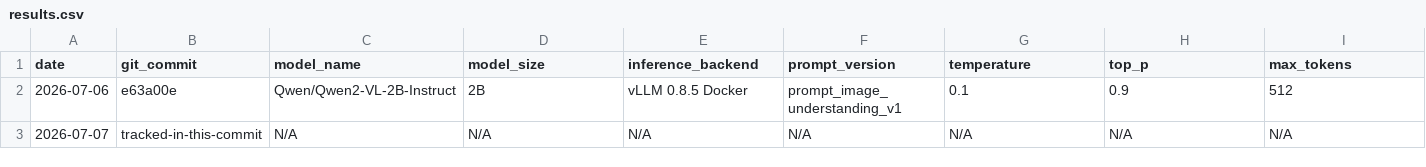
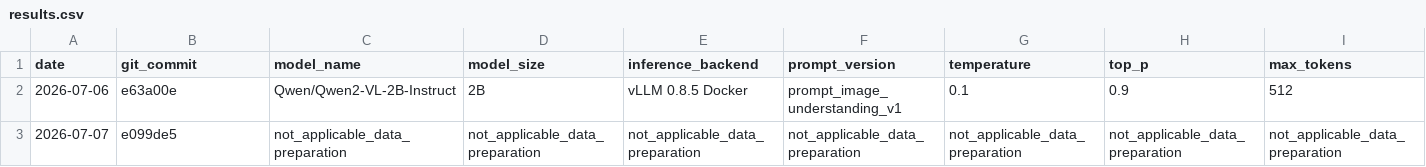
Before and after one commit to larry-liyuanfan/Trip_Project, a CSV file: experiments/results.csv, drawn as a sheet; only a part is shown; the diff names each change by its address in the sheet, - before the commit and + after, or states it on an @@ line.

Commit message:
Clarify Week 1 experiment records

```diff
--- a/experiments/results.csv
+++ b/experiments/results.csv
-B3 (git_commit): tracked-in-this-commit
+B3 (git_commit): e099de5
-C3 (model_name): N/A
+C3 (model_name): not_applicable_data_preparation
-D3 (model_size): N/A
+D3 (model_size): not_applicable_data_preparation
-E3 (inference_backend): N/A
+E3 (inference_backend): not_applicable_data_preparation
-F3 (prompt_version): N/A
+F3 (prompt_version): not_applicable_data_preparation
-G3 (temperature): N/A
+G3 (temperature): not_applicable_data_preparation
-H3 (top_p): N/A
+H3 (top_p): not_applicable_data_preparation
-I3 (max_tokens): N/A
+I3 (max_tokens): not_applicable_data_preparation
```
Also changed, not shown: 2 other files.
